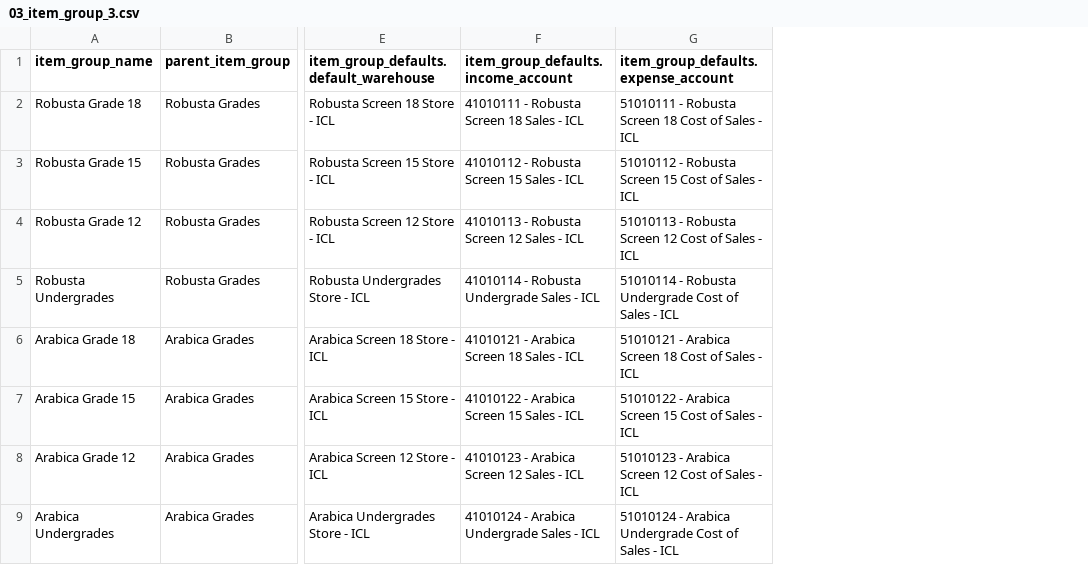
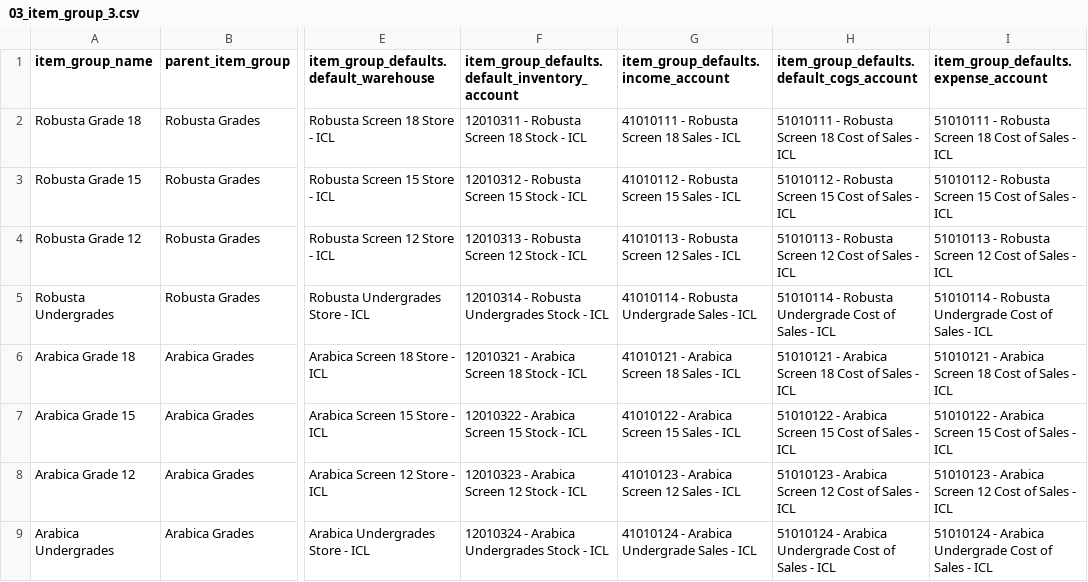
Before and after one commit to rionatty/coffee_addon, a CSV file: demo_import/03_item_group_3.csv, drawn as a sheet; only a part is shown, gaps mark what is left out; the diff names each change by its address in the sheet, - before the commit and + after, or states it on an @@ line.

```diff
--- a/demo_import/03_item_group_3.csv
+++ b/demo_import/03_item_group_3.csv
+column F, rows 1-9: item_group_defaults.default_inventory_account | 12010311 - Robusta Screen 18 Stock - ICL | 12010312 - Robusta Screen 15 Stock - ICL | 12010313 - Robusta Screen 12 Stock - ICL | 12010314 - Robusta Undergrades Stock - ICL | 12010321 - Arabica Screen 18 Stock - ICL | 12010322 - Arabica Screen 15 Stock - ICL | 12010323 - Arabica Screen 12 Stock - ICL | 12010324 - Arabica Undergrades Stock - ICL
+column H, rows 1-9: item_group_defaults.default_cogs_account | 51010111 - Robusta Screen 18 Cost of Sales - ICL | 51010112 - Robusta Screen 15 Cost of Sales - ICL | 51010113 - Robusta Screen 12 Cost of Sales - ICL | 51010114 - Robusta Undergrade Cost of Sales - ICL | 51010121 - Arabica Screen 18 Cost of Sales - ICL | 51010122 - Arabica Screen 15 Cost of Sales - ICL | 51010123 - Arabica Screen 12 Cost of Sales - ICL | 51010124 - Arabica Undergrade Cost of Sales - ICL
```
Also changed, not shown: demo_import/03_item_group_1.csv, demo_import/03_item_group_2.csv, 4 other files.
